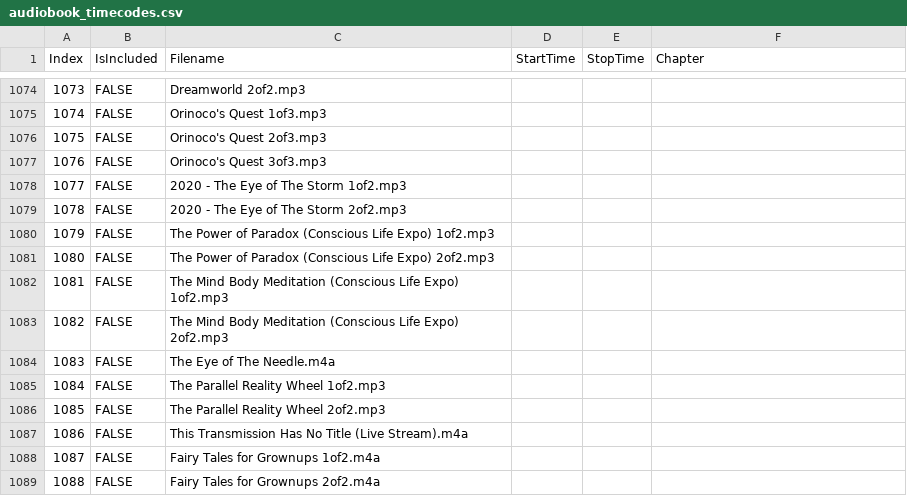
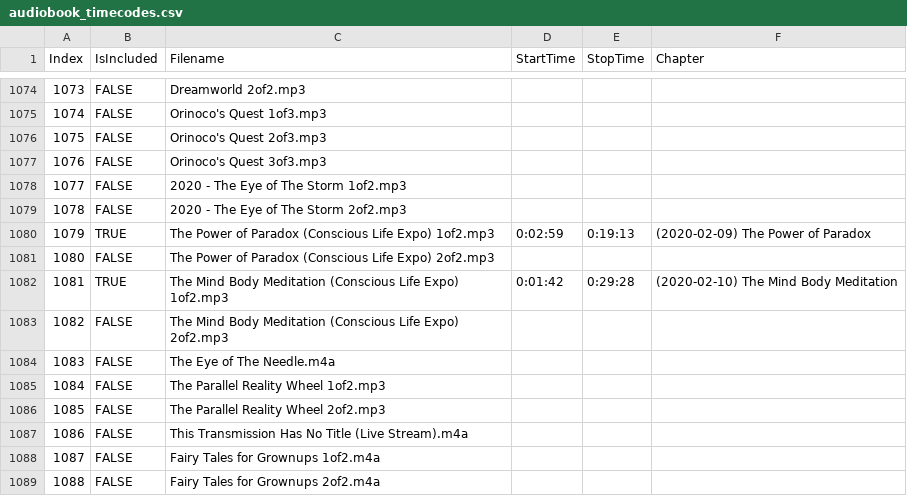
Before and after one commit to andrasfuchs/bashar-audiobook-creator, a CSV file: audiobook_timecodes.csv, drawn as a sheet; only a part is shown, gaps mark what is left out.

Commit message:
Update audiobook_timecodes.csv

```diff
--- a/audiobook_timecodes.csv
+++ b/audiobook_timecodes.csv
@@ -1079,5 +1079,5 @@ Index;IsIncluded;Filename;StartTime;StopTime;Chapter
 1078;FALSE;2020 - The Eye of The Storm  2of2.mp3;;;
-1079;FALSE;The Power of Paradox  (Conscious Life Expo)  1of2.mp3;;;
+1079;TRUE;The Power of Paradox  (Conscious Life Expo)  1of2.mp3;0:02:59;0:19:13;(2020-02-09) The Power of Paradox
 1080;FALSE;The Power of Paradox  (Conscious Life Expo)  2of2.mp3;;;
-1081;FALSE;The Mind Body Meditation  (Conscious Life Expo)  1of2.mp3;;;
+1081;TRUE;The Mind Body Meditation  (Conscious Life Expo)  1of2.mp3;0:01:42;0:29:28;(2020-02-10) The Mind Body Meditation
 1082;FALSE;The Mind Body Meditation  (Conscious Life Expo)  2of2.mp3;;;
```
